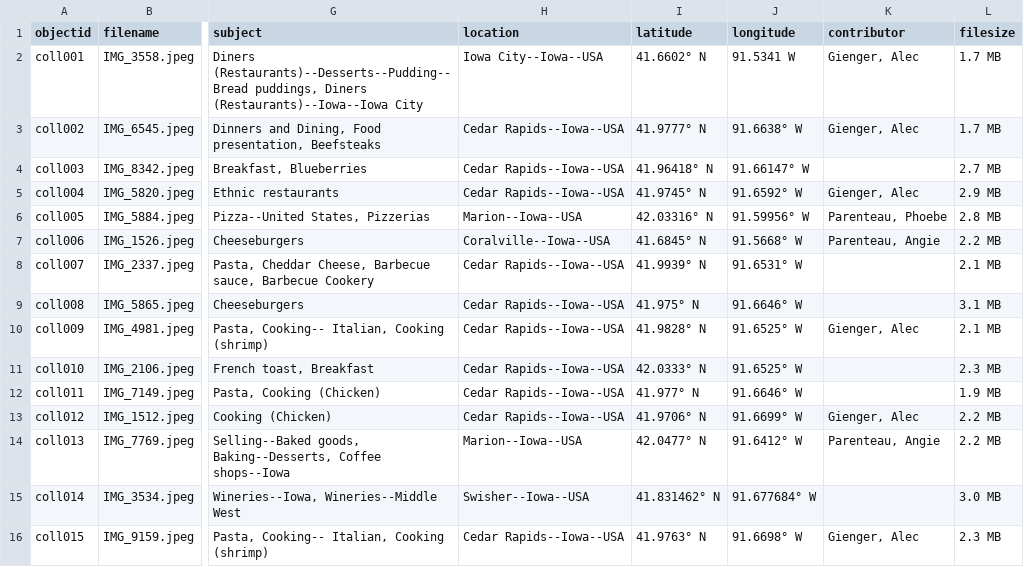
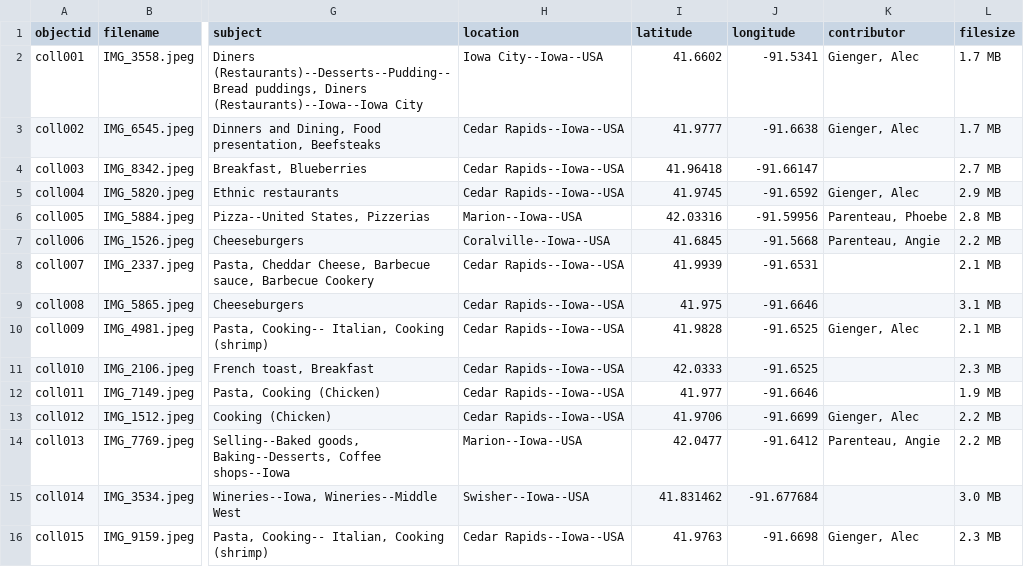
Before and after one commit to caparenteau/foodie-collect, a CSV file: _data/foodie-collect.csv, drawn as a sheet; only a part is shown, gaps mark what is left out; the diff names each change by its address in the sheet, - before the commit and + after, or states it on an @@ line.

Commit message:
Add files via upload
Updating latitude and longitude metadata

```diff
--- a/_data/foodie-collect.csv
+++ b/_data/foodie-collect.csv
-I2 (latitude): 41.6602° N
+I2 (latitude): 41.6602
-J2 (longitude): 91.5341 W
+J2 (longitude): -91.5341
-I3 (latitude): 41.9777° N
+I3 (latitude): 41.9777
-J3 (longitude): 91.6638° W
+J3 (longitude): -91.6638
-I4 (latitude): 41.96418° N
+I4 (latitude): 41.96418
-J4 (longitude): 91.66147° W
+J4 (longitude): -91.66147
-I5 (latitude): 41.9745° N
+I5 (latitude): 41.9745
-J5 (longitude): 91.6592° W
+J5 (longitude): -91.6592
-I6 (latitude): 42.03316° N
+I6 (latitude): 42.03316
-J6 (longitude): 91.59956° W
+J6 (longitude): -91.59956
-I7 (latitude): 41.6845° N
+I7 (latitude): 41.6845
-J7 (longitude): 91.5668° W
+J7 (longitude): -91.5668
-I8 (latitude): 41.9939° N
+I8 (latitude): 41.9939
-J8 (longitude): 91.6531° W
+J8 (longitude): -91.6531
-I9 (latitude): 41.975° N
+I9 (latitude): 41.975
-J9 (longitude): 91.6646° W
+J9 (longitude): -91.6646
-I10 (latitude): 41.9828° N
+I10 (latitude): 41.9828
-J10:J11 (longitude): 91.6525° W
+J10:J11 (longitude): -91.6525
-I11 (latitude): 42.0333° N
+I11 (latitude): 42.0333
-I12 (latitude): 41.977° N
+I12 (latitude): 41.977
-J12 (longitude): 91.6646° W
+J12 (longitude): -91.6646
-I13 (latitude): 41.9706° N
+I13 (latitude): 41.9706
-J13 (longitude): 91.6699° W
+J13 (longitude): -91.6699
-I14 (latitude): 42.0477° N
+I14 (latitude): 42.0477
-J14 (longitude): 91.6412° W
+J14 (longitude): -91.6412
-I15 (latitude): 41.831462° N
+I15 (latitude): 41.831462
-J15 (longitude): 91.677684° W
+J15 (longitude): -91.677684
-I16 (latitude): 41.9763° N
+I16 (latitude): 41.9763
-J16 (longitude): 91.6698° W
+J16 (longitude): -91.6698
```
